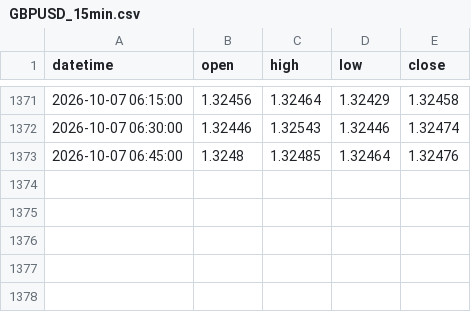
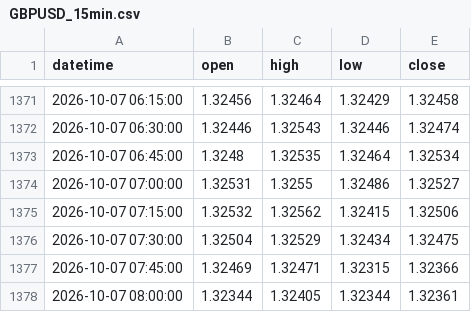
Before and after one commit to SnipGold/MsemwaFx, a CSV file: replay_data/GBPUSD_15min.csv, drawn as a sheet; only a part is shown, gaps mark what is left out.

Commit message:
Add eight-pair historical replay data

```diff
--- a/replay_data/GBPUSD_15min.csv
+++ b/replay_data/GBPUSD_15min.csv
@@ -1372,2 +1372,7 @@ datetime;open;high;low;close
 2026-10-07 06:30:00;1.32446;1.32543;1.32446;1.32474
-2026-10-07 06:45:00;1.3248;1.32485;1.32464;1.32476
+2026-10-07 06:45:00;1.3248;1.32535;1.32464;1.32534
+2026-10-07 07:00:00;1.32531;1.3255;1.32486;1.32527
+2026-10-07 07:15:00;1.32532;1.32562;1.32415;1.32506
+2026-10-07 07:30:00;1.32504;1.32529;1.32434;1.32475
+2026-10-07 07:45:00;1.32469;1.32471;1.32315;1.32366
+2026-10-07 08:00:00;1.32344;1.32405;1.32344;1.32361
```
Also changed, not shown: replay_data/GBPUSD_1h.csv, replay_data/GBPUSD_4h.csv, 21 other files.
